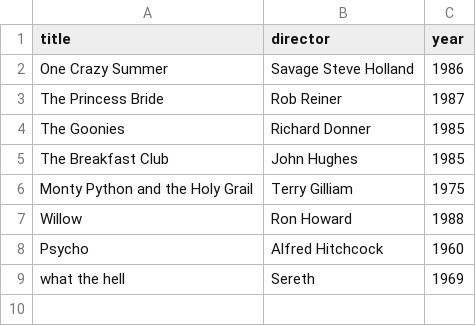
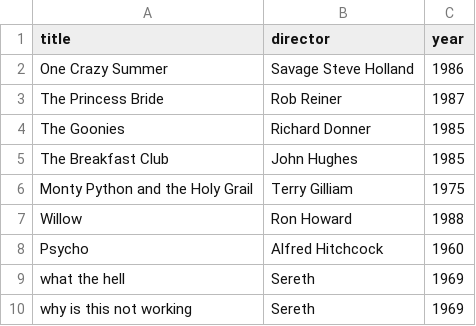
Before and after one commit to Sereth69/webflyx, a CSV file: classics.csv, drawn as a sheet; the diff names each change by its address in the sheet, - before the commit and + after, or states it on an @@ line.

Commit message:
I: fixing this bug

```diff
--- a/classics.csv
+++ b/classics.csv
+row 10: why is this not working | Sereth | 1969
```
